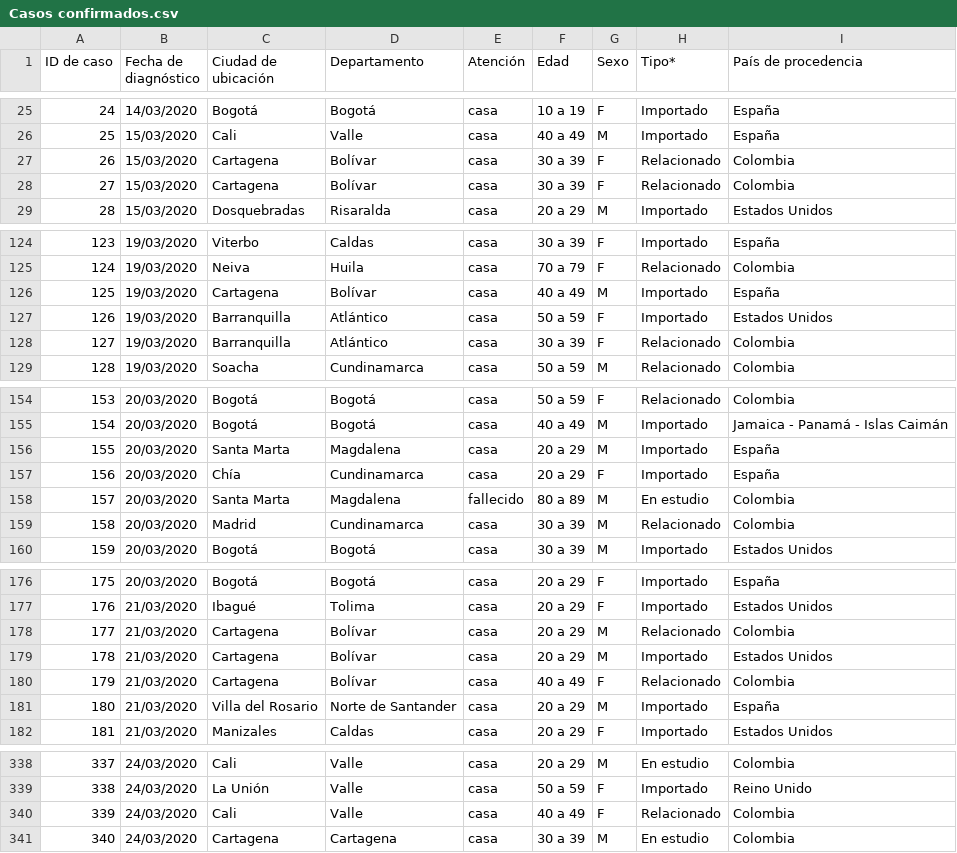
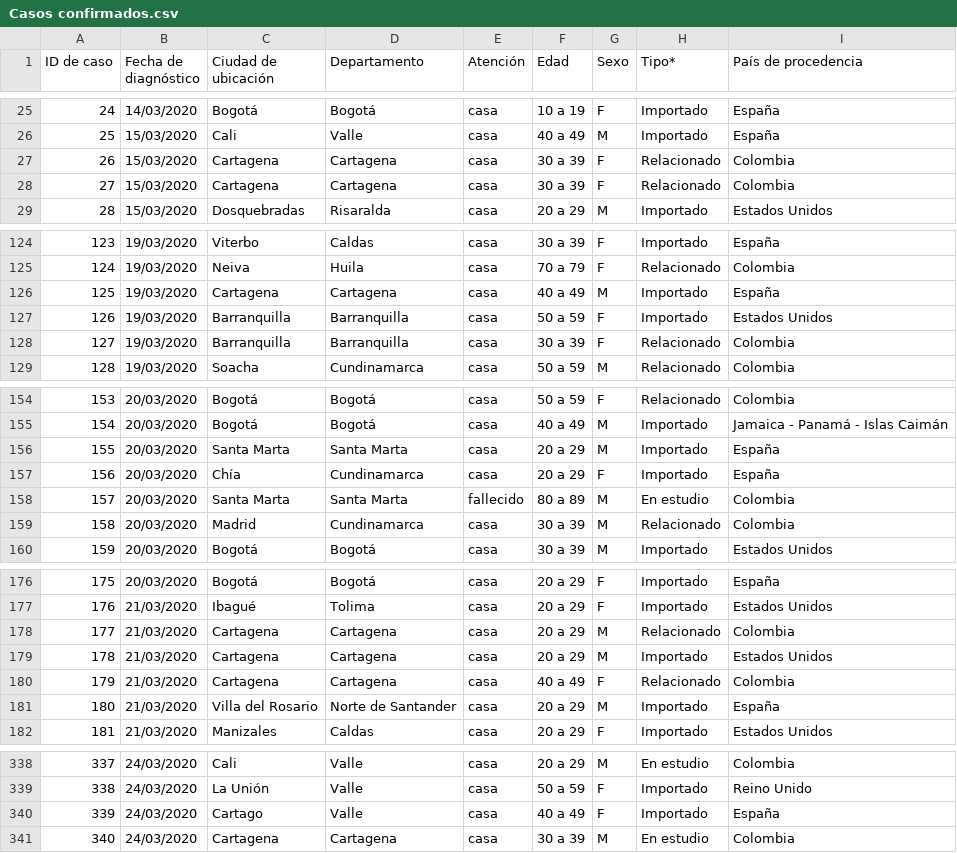
Before and after one commit to kyrosan/Covid-19-Colombia, a CSV file: Casos confirmados.csv, drawn as a sheet; only a part is shown, gaps mark what is left out; the diff covers the shown part only.

```diff
--- a/Casos confirmados.csv
+++ b/Casos confirmados.csv
@@ -26,4 +26,4 @@
 25,15/03/2020,Cali,Valle,casa,40 a 49,M,Importado,España
-26,15/03/2020,Cartagena,Bolívar,casa,30 a 39,F,Relacionado,Colombia
-27,15/03/2020,Cartagena,Bolívar,casa,30 a 39,F,Relacionado,Colombia
+26,15/03/2020,Cartagena,Cartagena,casa,30 a 39,F,Relacionado,Colombia
+27,15/03/2020,Cartagena,Cartagena,casa,30 a 39,F,Relacionado,Colombia
 28,15/03/2020,Dosquebradas,Risaralda,casa,20 a 29,M,Importado,Estados Unidos
@@ -125,5 +125,5 @@
 124,19/03/2020,Neiva,Huila,casa,70 a 79,F,Relacionado,Colombia
-125,19/03/2020,Cartagena,Bolívar,casa,40 a 49,M,Importado,España
-126,19/03/2020,Barranquilla,Atlántico,casa,50 a 59,F,Importado,Estados Unidos
-127,19/03/2020,Barranquilla,Atlántico,casa,30 a 39,F,Relacionado,Colombia
+125,19/03/2020,Cartagena,Cartagena,casa,40 a 49,M,Importado,España
+126,19/03/2020,Barranquilla,Barranquilla,casa,50 a 59,F,Importado,Estados Unidos
+127,19/03/2020,Barranquilla,Barranquilla,casa,30 a 39,F,Relacionado,Colombia
 128,19/03/2020,Soacha,Cundinamarca,casa,50 a 59,M,Relacionado,Colombia
@@ -155,5 +155,5 @@
 154,20/03/2020,Bogotá,Bogotá,casa,40 a 49,M,Importado,Jamaica - Panamá - Islas Caimán
-155,20/03/2020,Santa Marta,Magdalena,casa,20 a 29,M,Importado,España
+155,20/03/2020,Santa Marta,Santa Marta,casa,20 a 29,M,Importado,España
 156,20/03/2020,Chía,Cundinamarca,casa,20 a 29,F,Importado,España
-157,20/03/2020,Santa Marta,Magdalena,fallecido,80 a 89,M,En estudio,Colombia
+157,20/03/2020,Santa Marta,Santa Marta,fallecido,80 a 89,M,En estudio,Colombia
 158,20/03/2020,Madrid,Cundinamarca,casa,30 a 39,M,Relacionado,Colombia
@@ -177,5 +177,5 @@
 176,21/03/2020,Ibagué,Tolima,casa,20 a 29,F,Importado,Estados Unidos
-177,21/03/2020,Cartagena,Bolívar,casa,20 a 29,M,Relacionado,Colombia
-178,21/03/2020,Cartagena,Bolívar,casa,20 a 29,M,Importado,Estados Unidos
-179,21/03/2020,Cartagena,Bolívar,casa,40 a 49,F,Relacionado,Colombia
+177,21/03/2020,Cartagena,Cartagena,casa,20 a 29,M,Relacionado,Colombia
+178,21/03/2020,Cartagena,Cartagena,casa,20 a 29,M,Importado,Estados Unidos
+179,21/03/2020,Cartagena,Cartagena,casa,40 a 49,F,Relacionado,Colombia
 180,21/03/2020,Villa del Rosario,Norte de Santander,casa,20 a 29,M,Importado,España
@@ -339,3 +339,3 @@
 338,24/03/2020,La Unión,Valle,casa,50 a 59,F,Importado,Reino Unido
-339,24/03/2020,Cali,Valle,casa,40 a 49,F,Relacionado,Colombia
+339,24/03/2020,Cartago,Valle,casa,40 a 49,F,Importado,España
 340,24/03/2020,Cartagena,Cartagena,casa,30 a 39,M,En estudio,Colombia
```
Also changed, not shown: 16 edited cells elsewhere in this file.
